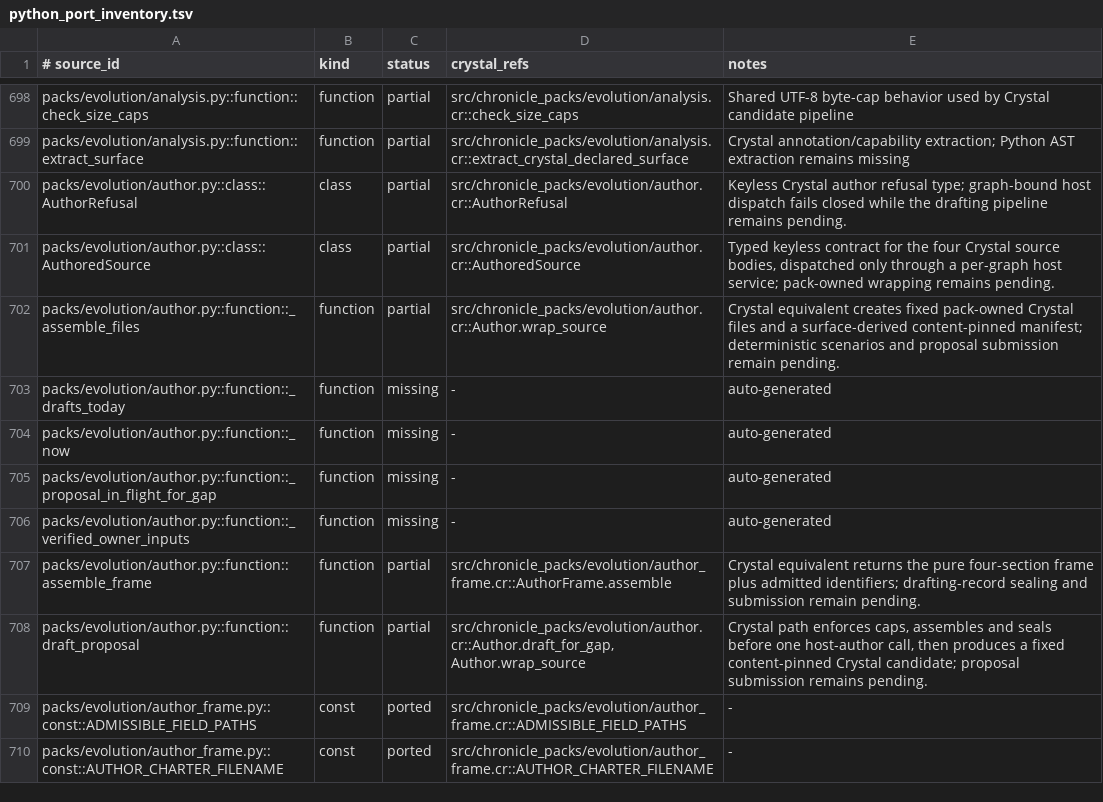
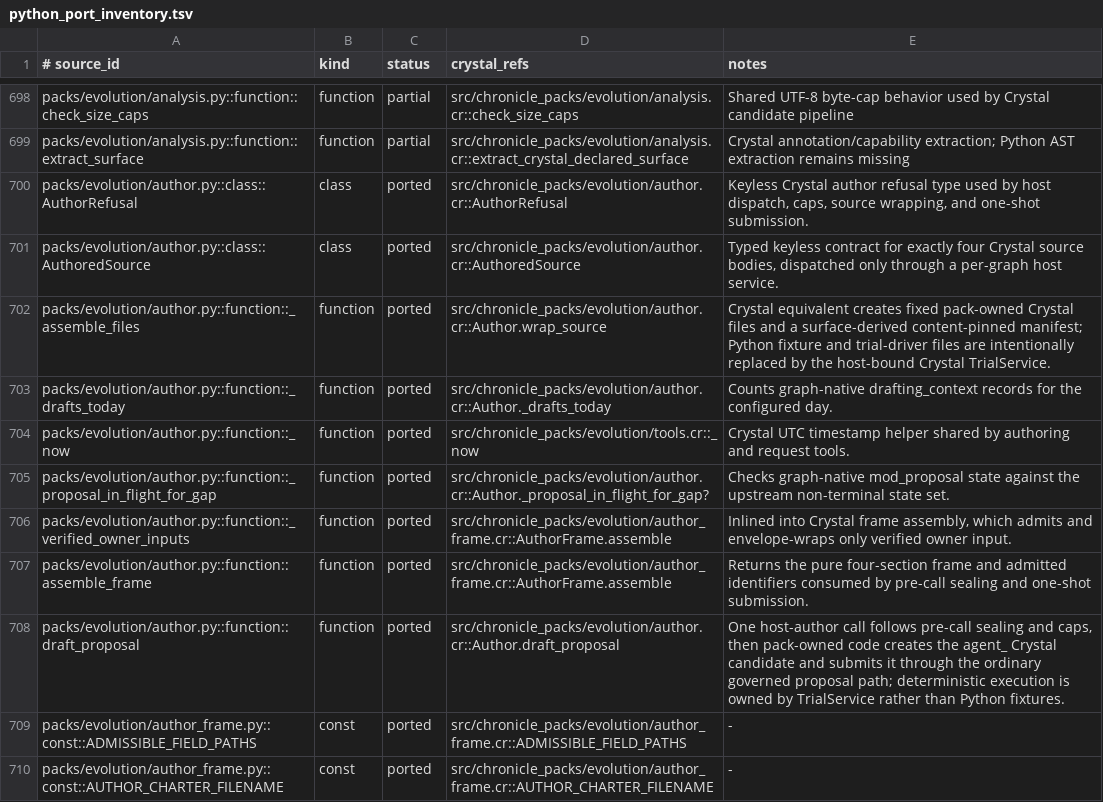
Before and after one commit to dsisnero/chronicle-packs, a TSV file: plans/inventory/python_port_inventory.tsv, drawn as a sheet; only a part is shown, gaps mark what is left out.

Commit message:
port: submit keyless Evolution author drafts
- Seal and dispatch one host-author frame before candidate handling\n- Stamp the agent-owned Crystal candidate and use standard proposal submission\n- Record the Python-fixture replacement in the parity inventory

```diff
--- a/plans/inventory/python_port_inventory.tsv
+++ b/plans/inventory/python_port_inventory.tsv
@@ -699,11 +699,11 @@ packs/evolution/analysis.py::function::check_size_caps	function	partial	src/chro
 packs/evolution/analysis.py::function::extract_surface	function	partial	src/chronicle_packs/evolution/analysis.cr::extract_crystal_declared_surface	Crystal annotation/capability extraction; Python AST extraction remains missing
-packs/evolution/author.py::class::AuthorRefusal	class	partial	src/chronicle_packs/evolution/author.cr::AuthorRefusal	Keyless Crystal author refusal type; graph-bound host dispatch fails closed while the drafting pipeline remains pending.
-packs/evolution/author.py::class::AuthoredSource	class	partial	src/chronicle_packs/evolution/author.cr::AuthoredSource	Typed keyless contract for the four Crystal source bodies, dispatched only through a per-graph host service; pack-owned wrapping remains pending.
-packs/evolution/author.py::function::_assemble_files	function	partial	src/chronicle_packs/evolution/author.cr::Author.wrap_source	Crystal equivalent creates fixed pack-owned Crystal files and a surface-derived content-pinned manifest; deterministic scenarios and proposal submission remain pending.
-packs/evolution/author.py::function::_drafts_today	function	missing	-	auto-generated
-packs/evolution/author.py::function::_now	function	missing	-	auto-generated
-packs/evolution/author.py::function::_proposal_in_flight_for_gap	function	missing	-	auto-generated
-packs/evolution/author.py::function::_verified_owner_inputs	function	missing	-	auto-generated
-packs/evolution/author.py::function::assemble_frame	function	partial	src/chronicle_packs/evolution/author_frame.cr::AuthorFrame.assemble	Crystal equivalent returns the pure four-section frame plus admitted identifiers; drafting-record sealing and submission remain pending.
-packs/evolution/author.py::function::draft_proposal	function	partial	src/chronicle_packs/evolution/author.cr::Author.draft_for_gap, Author.wrap_source	Crystal path enforces caps, assembles and seals before one host-author call, then produces a fixed content-pinned Crystal candidate; proposal submission remains pending.
+packs/evolution/author.py::class::AuthorRefusal	class	ported	src/chronicle_packs/evolution/author.cr::AuthorRefusal	Keyless Crystal author refusal type used by host dispatch, caps, source wrapping, and one-shot submission.
+packs/evolution/author.py::class::AuthoredSource	class	ported	src/chronicle_packs/evolution/author.cr::AuthoredSource	Typed keyless contract for exactly four Crystal source bodies, dispatched only through a per-graph host service.
+packs/evolution/author.py::function::_assemble_files	function	ported	src/chronicle_packs/evolution/author.cr::Author.wrap_source	Crystal equivalent creates fixed pack-owned Crystal files and a surface-derived content-pinned manifest; Python fixture and trial-driver files are intentionally replaced by the host-bound Crystal TrialService.
+packs/evolution/author.py::function::_drafts_today	function	ported	src/chronicle_packs/evolution/author.cr::Author._drafts_today	Counts graph-native drafting_context records for the configured day.
+packs/evolution/author.py::function::_now	function	ported	src/chronicle_packs/evolution/tools.cr::_now	Crystal UTC timestamp helper shared by authoring and request tools.
+packs/evolution/author.py::function::_proposal_in_flight_for_gap	function	ported	src/chronicle_packs/evolution/author.cr::Author._proposal_in_flight_for_gap?	Checks graph-native mod_proposal state against the upstream non-terminal state set.
+packs/evolution/author.py::function::_verified_owner_inputs	function	ported	src/chronicle_packs/evolution/author_frame.cr::AuthorFrame.assemble	Inlined into Crystal frame assembly, which admits and envelope-wraps only verified owner input.
+packs/evolution/author.py::function::assemble_frame	function	ported	src/chronicle_packs/evolution/author_frame.cr::AuthorFrame.assemble	Returns the pure four-section frame and admitted identifiers consumed by pre-call sealing and one-shot submission.
+packs/evolution/author.py::function::draft_proposal	function	ported	src/chronicle_packs/evolution/author.cr::Author.draft_proposal	One host-author call follows pre-call sealing and caps, then pack-owned code creates the agent_ Crystal candidate and submits it through the ordinary governed proposal path; deterministic execution is owned by TrialService rather than Python fixtures.
 packs/evolution/author_frame.py::const::ADMISSIBLE_FIELD_PATHS	const	ported	src/chronicle_packs/evolution/author_frame.cr::ADMISSIBLE_FIELD_PATHS	-
```
Also changed, not shown: 3 other files.
